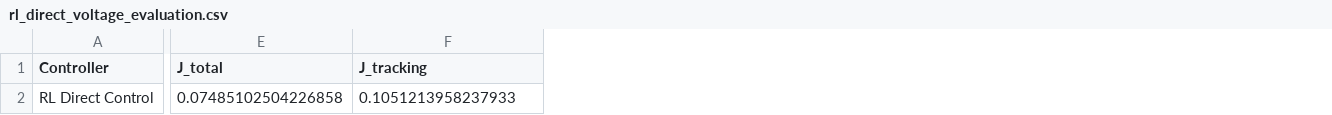
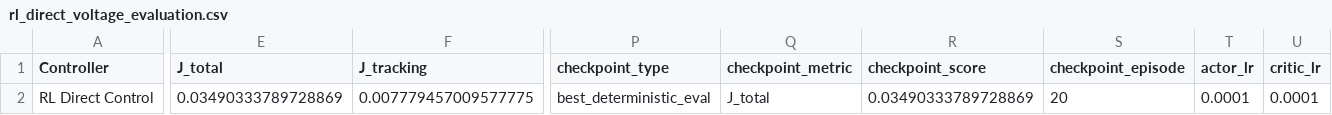
Before and after one commit to sw030701-ai/motor-control-optimization, a CSV file: results/tables/rl_direct_voltage_evaluation.csv, drawn as a sheet; only a part is shown, gaps mark what is left out; the diff covers the shown part only; the diff names each change by its address in the sheet, - before the commit and + after, or states it on an @@ line.

```diff
--- a/results/tables/rl_direct_voltage_evaluation.csv
+++ b/results/tables/rl_direct_voltage_evaluation.csv
+column P (checkpoint_type), row 2: best_deterministic_eval
+column Q (checkpoint_metric), row 2: J_total
+column R (checkpoint_score), row 2: 0.03490333789728869
+column S (checkpoint_episode), row 2: 20
+column T (actor_lr), row 2: 0.0001
+column U (critic_lr), row 2: 0.0001
-E2 (J_total): 0.07485102504226858
+E2 (J_total): 0.03490333789728869
-F2 (J_tracking): 0.1051213958237933
+F2 (J_tracking): 0.007779457009577775
```
Also changed, not shown: 5 edited cells elsewhere in this file, results/tables/direct_voltage_rl_comparison.csv, results/tables/rl_direct_voltage_training_history.csv, 15 other files.
